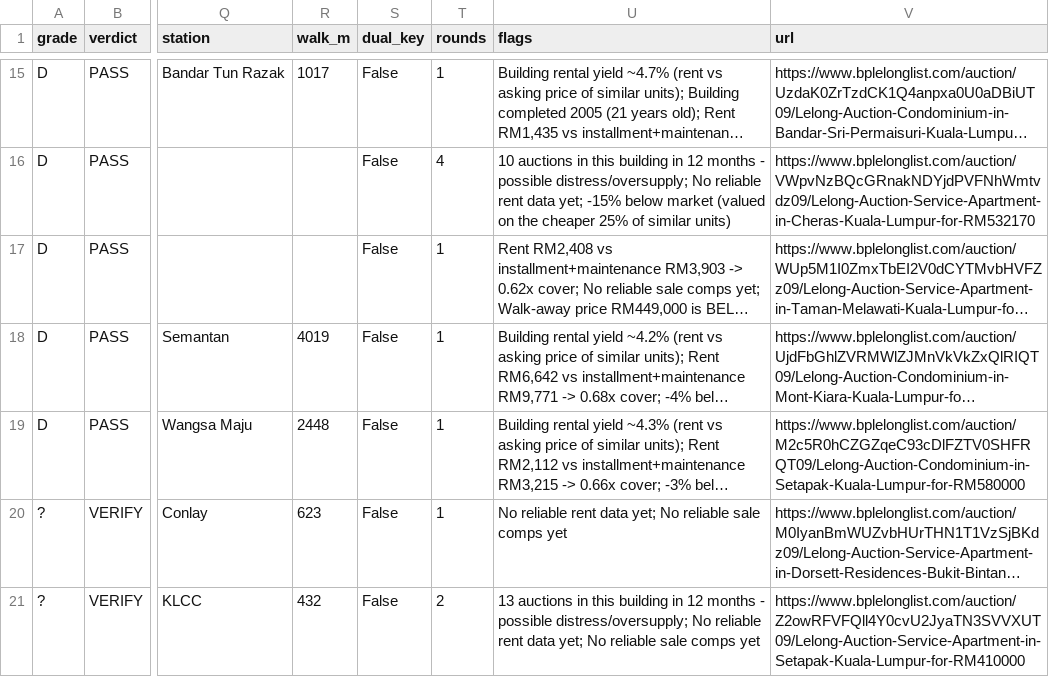
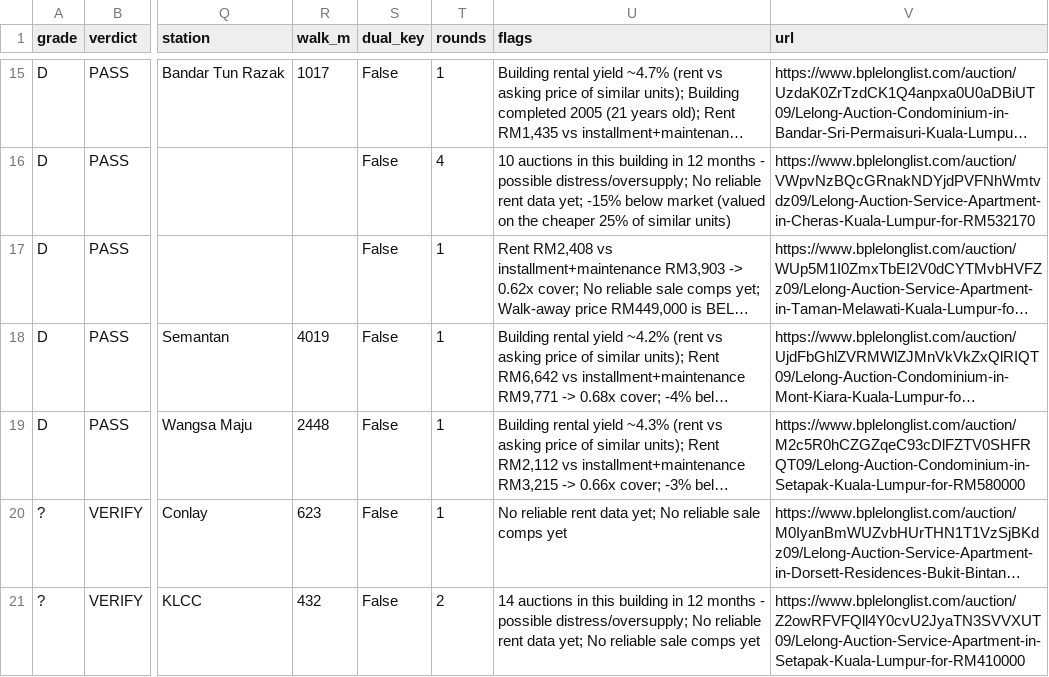
Before and after one commit to yeohzeyong/hi, a CSV file: docs/shortlist.csv, drawn as a sheet; only a part is shown, gaps mark what is left out; long unchanged cells end in …; the diff covers the shown part only; the diff names each change by its address in the sheet, - before the commit and + after, or states it on an @@ line.

```diff
--- a/docs/shortlist.csv
+++ b/docs/shortlist.csv
-U21 (flags): 13 auctions in…
+U21 (flags): 14 auctions in…
```
Also changed, not shown: 1 added row and 2 edited cells elsewhere in this file, 4 other files.
